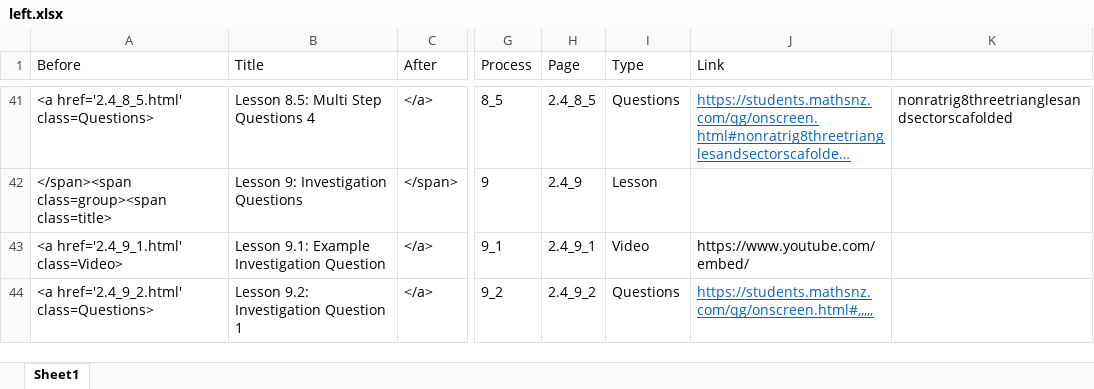
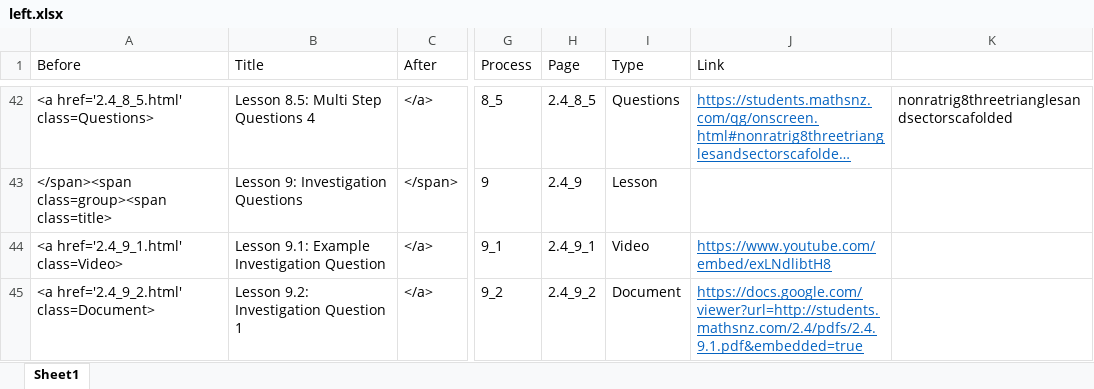
Before and after one commit to mathsnz/students.mathsnz.com, an Excel workbook: 2.4/left.xlsx, sheet Sheet1, drawn as a sheet; only a part is shown, gaps mark what is left out; long unchanged cells end in …; values as stored, in another font and other column widths than the file's, no borders; addresses are those after the commit; the diff covers the shown part only; the diff names each change by its address in the sheet, - before the commit and + after, or states it on an @@ line.

```diff
--- a/2.4/left.xlsx (sheet Sheet1)
+++ b/2.4/left.xlsx (sheet Sheet1)
-J44 (Link): https://www.youtube.com/embed/
+J44 (Link): https://www.youtube.com/embed/exLNdlibtH8
@@ J44 underline: off → on, text colour: black → #0563C1 @@
-A45 (Before): <a href='2.4_9_2.html' class=Questions>
+A45 (Before): <a href='2.4_9_2.html' class=Document>
-I45 (Type): Questions
+I45 (Type): Document
-J45 (Link): https://students.mathsnz.com/qg/onscreen.html#,,,,,
+J45 (Link): https://docs.google.com/viewer?url=http://students.mathsnz.com/2.4/pdfs/2.4.9.1.pdf&embedded=true
```
Also changed, not shown: 1 added row, 6 edited cells and cell formats elsewhere in this sheet, formulas that keep their value, 15 other files.
